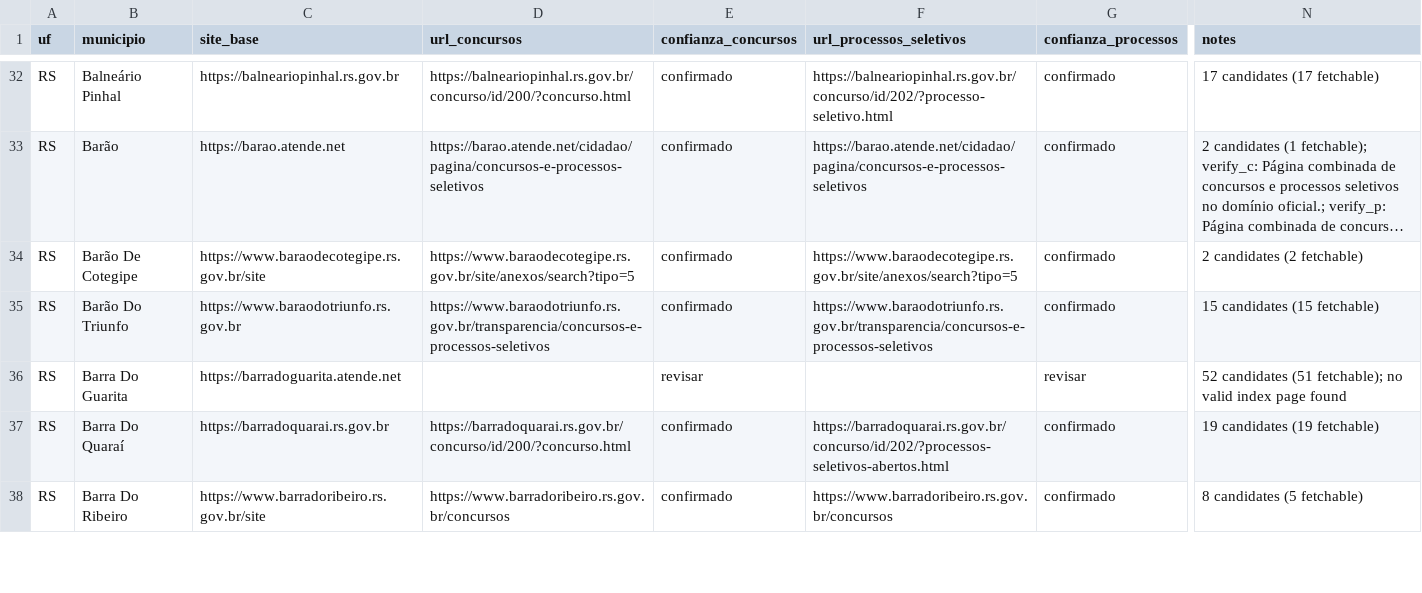
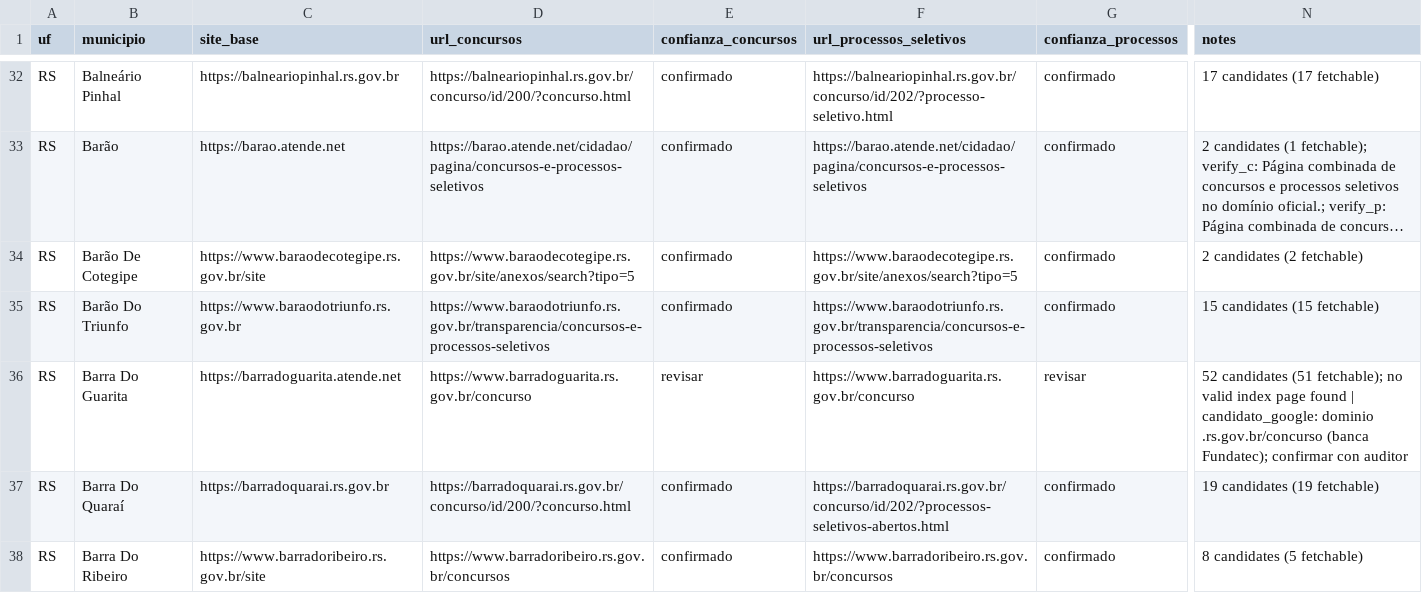
Before and after one commit to luisesantamaria/concursos-tracker, a CSV file: data/fase2/municipios_rs_local.csv, drawn as a sheet; only a part is shown, gaps mark what is left out; long unchanged cells end in …; the diff covers the shown part only; the diff names each change by its address in the sheet, - before the commit and + after, or states it on an @@ line.

```diff
--- a/data/fase2/municipios_rs_local.csv
+++ b/data/fase2/municipios_rs_local.csv
-D36 (url_concursos): (empty)
+D36 (url_concursos): https://www.barradoguarita.rs.gov.br/concurso
-F36 (url_processos_seletivos): (empty)
+F36 (url_processos_seletivos): https://www.barradoguarita.rs.gov.br/concurso
-N36 (notes): …page found
+N36 (notes): …page found | candidato_google: dominio .rs.gov.br/concurso (banca Fundatec); confirmar con auditor
```
Also changed, not shown: 26 edited cells elsewhere in this file.
